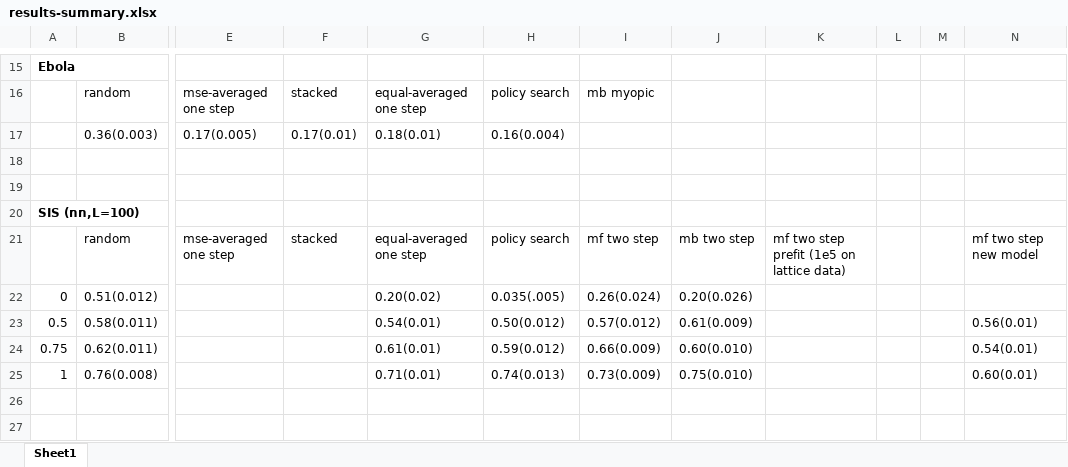
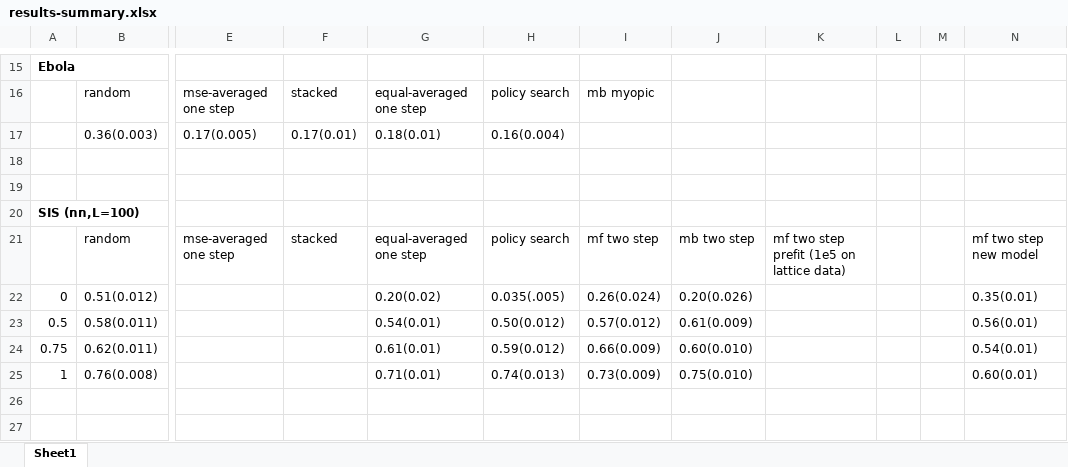
Before and after one commit to jclifton333/spatial-RL, an Excel workbook: analysis/results-summary.xlsx, sheet Sheet1, drawn as a sheet; only a part is shown, gaps mark what is left out; values as stored, in another font and other column widths than the file's, no borders; the diff names each change by its address in the sheet, - before the commit and + after, or states it on an @@ line.

Commit message:
update results

```diff
--- a/analysis/results-summary.xlsx (sheet Sheet1)
+++ b/analysis/results-summary.xlsx (sheet Sheet1)
-N22: (empty)
+N22: 0.35(0.01)
```
